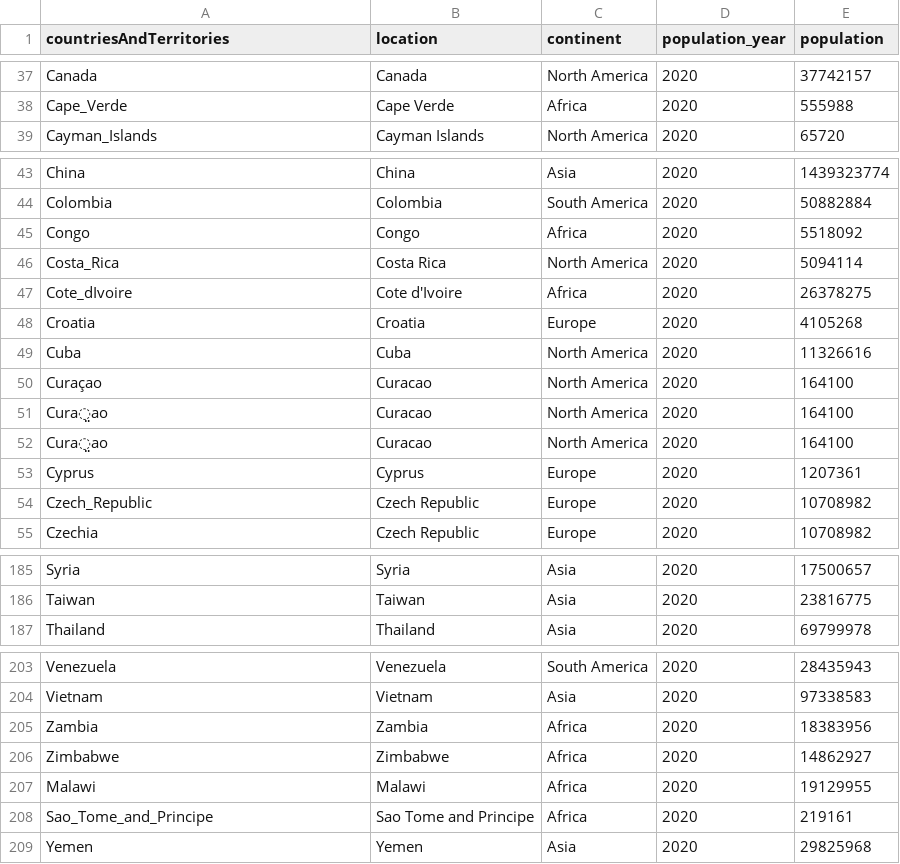
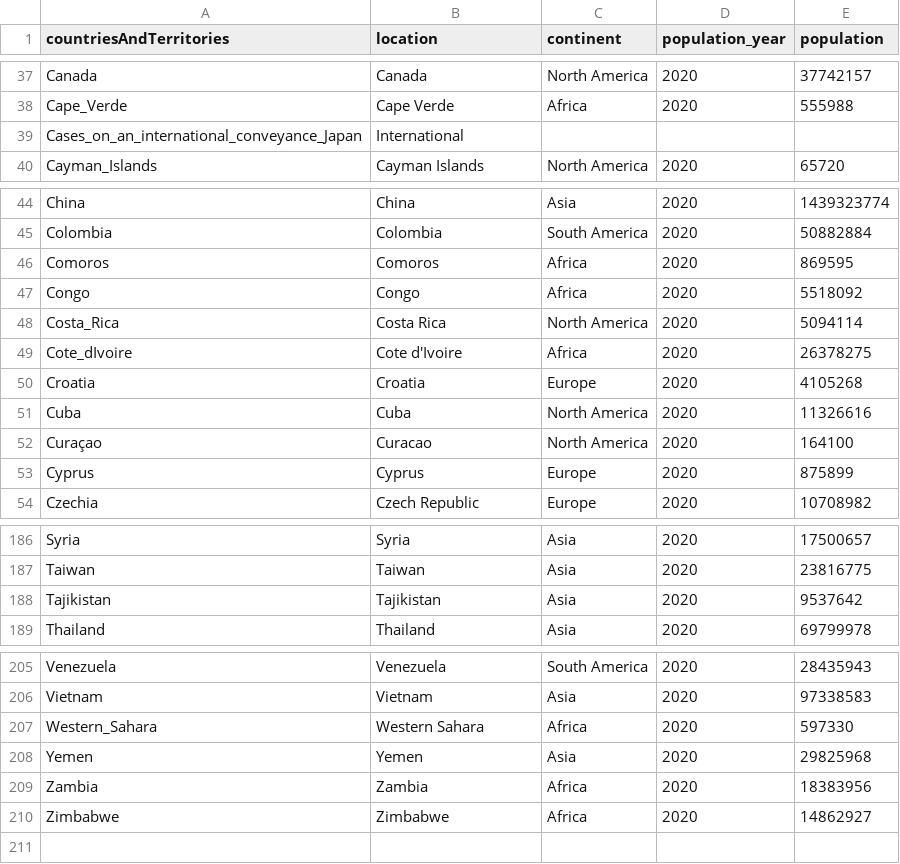
Before and after one commit to mandrej/mda-covid-19, a CSV file: data/locations.csv, drawn as a sheet; only a part is shown, gaps mark what is left out; removed rows and columns are numbered as before the commit, all else as after; the diff names each change by its address in the sheet, - before the commit and + after, or states it on an @@ line.

```diff
--- a/data/locations.csv
+++ b/data/locations.csv
+row 39: Cases_on_an_international_conveyance_Japan | International
+row 46: Comoros | Comoros | Africa | 2020 | 869595
-row 51: Cura̤ao | Curacao | North America | 2020 | 164100
-row 52: Cura̤ao | Curacao | North America | 2020 | 164100
-E53 (population): 1207361
+E53 (population): 875899
-row 54: Czech_Republic | Czech Republic | Europe | 2020 | 10708982
+row 188: Tajikistan | Tajikistan | Asia | 2020 | 9537642
+row 207: Western_Sahara | Western Sahara | Africa | 2020 | 597330
@@ row 209 moved to row 208: Yemen @@
@@ row 207 moved to row 120: Malawi @@
@@ row 208 moved to row 166: Sao_Tome_and_Principe @@
```
Also changed, not shown: 3 other files.
